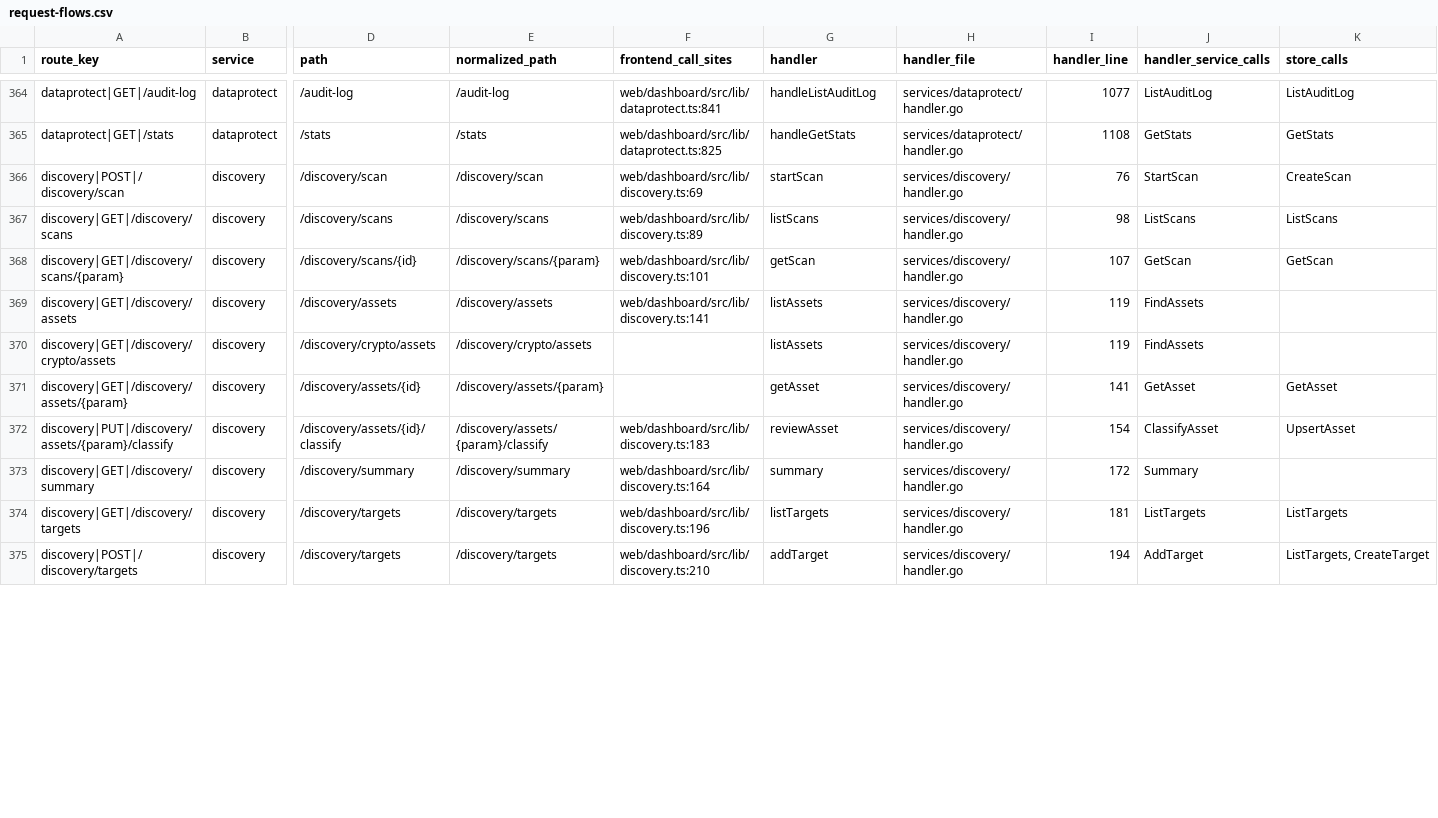
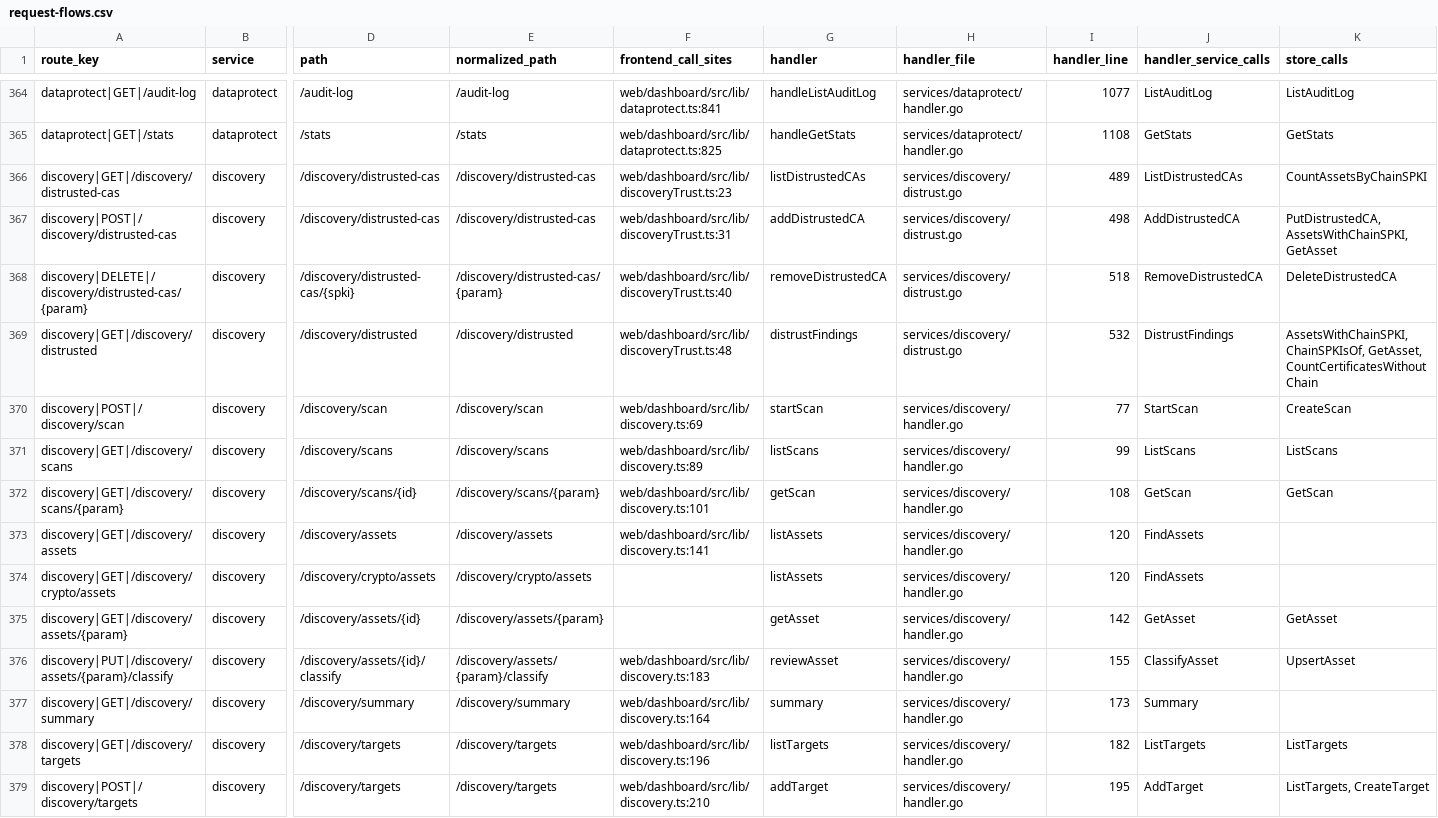
Before and after one commit to nishanttrana/KMSBeta, a CSV file: docs/generated/request-flows.csv, drawn as a sheet; only a part is shown, gaps mark what is left out; addresses are those after the commit; rows hold the shown columns only; the diff covers the shown part only; the diff names each change by its address in the sheet, - before the commit and + after, or states it on an @@ line.

```diff
--- a/docs/generated/request-flows.csv
+++ b/docs/generated/request-flows.csv
+row 366: discovery|GET|/discovery/distrusted-cas | discovery | /discovery/distrusted-cas | /discovery/distrusted-cas | web/dashboard/src/lib/discoveryTrust.ts:23 | listDistrustedCAs | services/discovery/distrust.go | 489 | ListDistrustedCAs | CountAssetsByChainSPKI
+row 367: discovery|POST|/discovery/distrusted-cas | discovery | /discovery/distrusted-cas | /discovery/distrusted-cas | web/dashboard/src/lib/discoveryTrust.ts:31 | addDistrustedCA | services/discovery/distrust.go | 498 | AddDistrustedCA | PutDistrustedCA, AssetsWithChainSPKI, GetAsset
+row 368: discovery|DELETE|/discovery/distrusted-cas/{param} | discovery | /discovery/distrusted-cas/{spki} | /discovery/distrusted-cas/{param} | web/dashboard/src/lib/discoveryTrust.ts:40 | removeDistrustedCA | services/discovery/distrust.go | 518 | RemoveDistrustedCA | DeleteDistrustedCA
+row 369: discovery|GET|/discovery/distrusted | discovery | /discovery/distrusted | /discovery/distrusted | web/dashboard/src/lib/discoveryTrust.ts:48 | distrustFindings | services/discovery/distrust.go | 532 | DistrustFindings | AssetsWithChainSPKI, ChainSPKIsOf, GetAsset, CountCertificatesWithoutChain
-I370 (handler_line): 76
+I370 (handler_line): 77
-I371 (handler_line): 98
+I371 (handler_line): 99
-I372 (handler_line): 107
+I372 (handler_line): 108
-I373:I374 (handler_line): 119
+I373:I374 (handler_line): 120
-I375 (handler_line): 141
+I375 (handler_line): 142
-I376 (handler_line): 154
+I376 (handler_line): 155
-I377 (handler_line): 172
+I377 (handler_line): 173
-I378 (handler_line): 181
+I378 (handler_line): 182
-I379 (handler_line): 194
+I379 (handler_line): 195
```
Also changed, not shown: 22 edited cells elsewhere in this file, docs/generated/backend-routes.csv, docs/generated/frontend-calls.csv, 33 other files.
